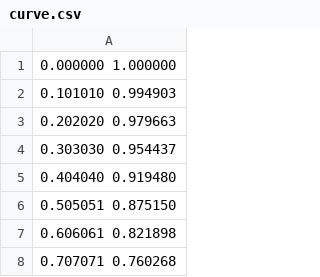
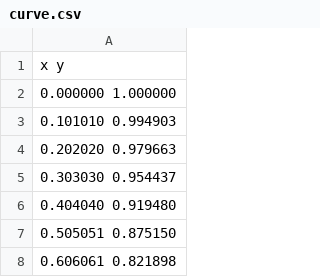
Before and after one commit to J4spers/mech6480-2025, a CSV file: w01-applied-class/curve.csv, drawn as a sheet; only a part is shown; the shorter side is filled out with more unchanged rows.

Commit message:
Update curve.csv
Added collum titles back

```diff
--- a/w01-applied-class/curve.csv
+++ b/w01-applied-class/curve.csv
@@ -1 +1,2 @@
+x  y
 0.000000  1.000000
```
